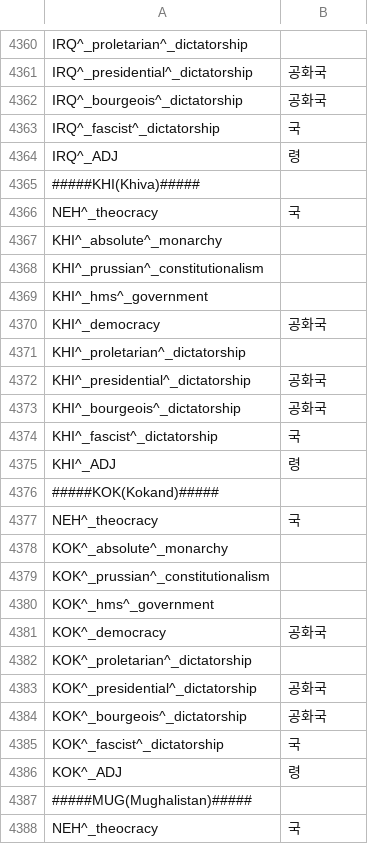
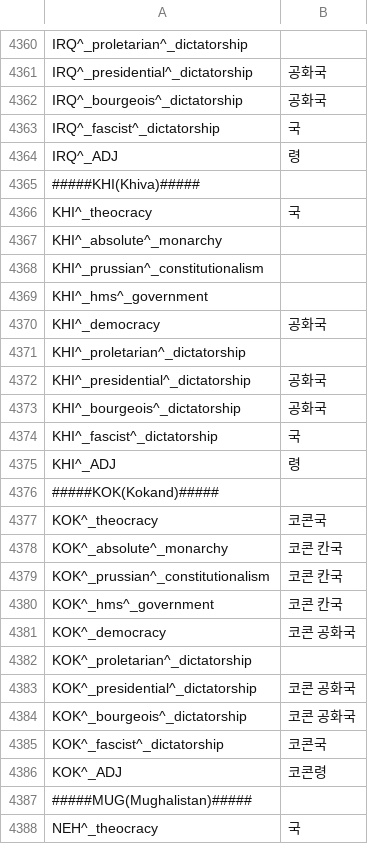
Before and after one commit to kimjeon-il/-Historical-Project-Mod-Korean-Patch, a CSV file: localisation/00_HPM_countries_names.csv, drawn as a sheet; only a part is shown, gaps mark what is left out.

Commit message:
Update 00_HPM_countries_names.csv

```diff
--- a/localisation/00_HPM_countries_names.csv
+++ b/localisation/00_HPM_countries_names.csv
@@ -4365,3 +4365,3 @@ IRQ^_ADJ;령;;;;;;;;;;;;;;
 #####KHI(Khiva)#####
-NEH^_theocracy;국;;;;;;;;;;;;;;
+KHI^_theocracy;국;;;;;;;;;;;;;;
 KHI^_absolute^_monarchy;;;;;;;;;;;;;;
@@ -4376,12 +4376,12 @@ KHI^_ADJ;령;;;;;;;;;;;;;;
 #####KOK(Kokand)#####
-NEH^_theocracy;국;;;;;;;;;;;;;;
-KOK^_absolute^_monarchy;;;;;;;;;;;;;;
-KOK^_prussian^_constitutionalism;;;;;;;;;;;;;;
-KOK^_hms^_government;;;;;;;;;;;;;;
-KOK^_democracy; 공화국;;;;;;;;;;;;;
+KOK^_theocracy;코콘국;;;;;;;;;;;;;;
+KOK^_absolute^_monarchy;코콘 칸국;;;;;;;;;;;;;
+KOK^_prussian^_constitutionalism;코콘 칸국;;;;;;;;;;;;;
+KOK^_hms^_government;코콘 칸국;;;;;;;;;;;;;
+KOK^_democracy;코콘 공화국;;;;;;;;;;;;;
 KOK^_proletarian^_dictatorship;;;;;;;;;;;;;;
-KOK^_presidential^_dictatorship; 공화국;;;;;;;;;;;;;
-KOK^_bourgeois^_dictatorship; 공화국;;;;;;;;;;;;;
-KOK^_fascist^_dictatorship;국;;;;;;;;;;;;;
-KOK^_ADJ;령;;;;;;;;;;;;;;
+KOK^_presidential^_dictatorship;코콘 공화국;;;;;;;;;;;;;
+KOK^_bourgeois^_dictatorship;코콘 공화국;;;;;;;;;;;;;
+KOK^_fascist^_dictatorship;코콘국;;;;;;;;;;;;;
+KOK^_ADJ;코콘령;;;;;;;;;;;;;;
 #####MUG(Mughalistan)#####
```
